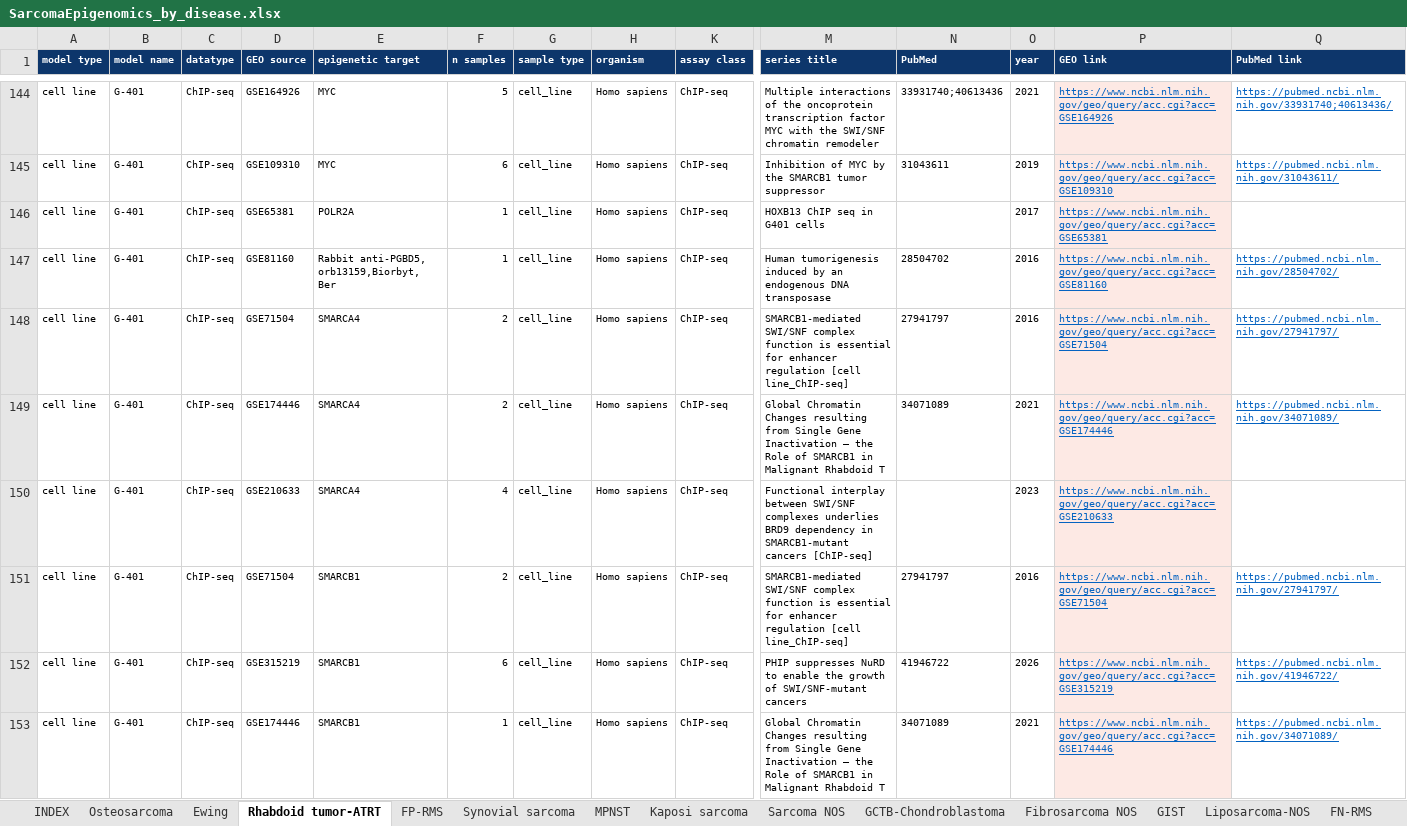
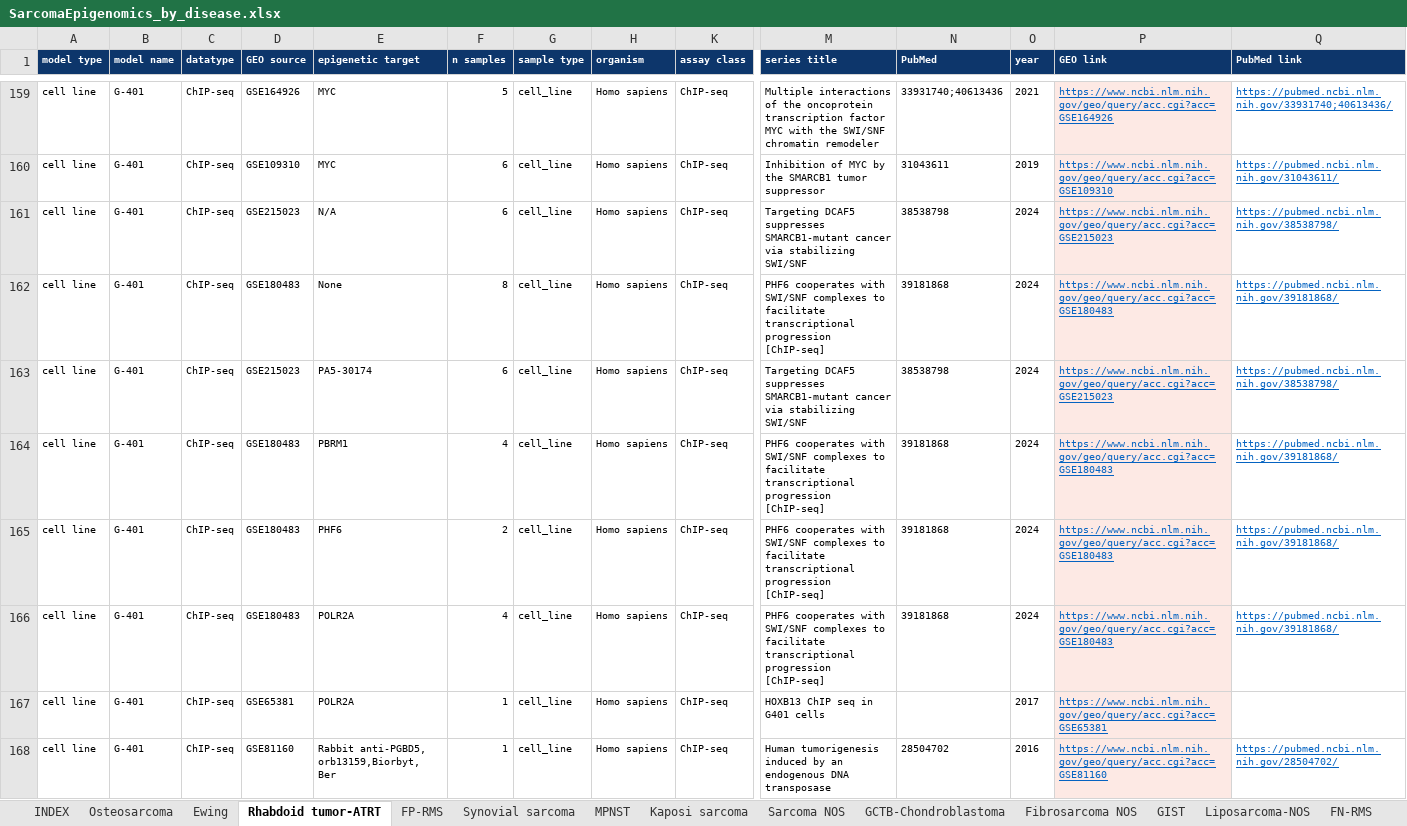
Before and after one commit to GryderArt/sarcoma-epigenomic-atlas, an Excel workbook: workbooks/SarcomaEpigenomics_by_disease.xlsx, sheet Rhabdoid tumor-ATRT, drawn as a sheet; only a part is shown, gaps mark what is left out; the shorter side is filled out with more unchanged rows; values as stored, in another font and other column widths than the file's, no borders; rows hold the shown columns only; the diff covers the shown part only; the diff names each change by its address in the sheet, - before the commit and + after, or states it on an @@ line.

Commit message:
Trust the depositor's library_strategy over the series' word for the assay
Checking whether two Cancer Discovery CDK8 papers had reached the atlas turned
up that both had, and both were under-counted, by two routes that are general.

GEO carries a library_strategy on every sample, set by the depositor. The
classifier took it as authoritative for CUT&RUN, CUT&Tag, ATAC-seq and Hi-C,
and otherwise only when no assay word had been found anywhere. In GSE302426 the
titles name the mark but no assay ("A673_EWSFLI-AID_NChIP-H3K27ac_DMSO_rep1"),
so the search fell through to the series summary, which describes that paper's
pooled CRISPR screen, and 22 H3K27ac ChIP-seq samples were filed as
CRISPR-screen. The same shape appears wherever a series runs more than one
assay: PRO-seq, single-cell RNA-seq and proteomics each stamped themselves on
the ChIP-seq sitting beside them.

Second route, narrower: GEO permits library_strategy OTHER for CUT&RUN, so the
title has to carry the assay, and depositors abbreviate. The pattern knew "CnR"
but not "C&R", which is how GSE303028 deposited 50 CUT&RUN samples that read as
other/unknown.

Correction #23. A stated library_strategy naming an epigenomic assay now
outranks an assay word that appears only in the series context and is not
itself an epigenomic assay -- deliberately narrow, because a HiChIP deposit
also declares ChIP-Seq and that reading has to survive. "C&R" and "C&T" join
the CUT&RUN and CUT&Tag patterns. Stage 44 applies both to the shipped table
and logs every change in T37.

  23a  strategy beats a non-epigenomic context word    776 samples
  23b  CUT&RUN or CUT&Tag named in the sample's title   89

865 recovered, every one with a depositor-set strategy of ChIP-Seq, MBD-Seq or
OTHER. Targets are re-derived on each, because a record that was not a
ChIP-family assay never had one read: H3K27ac 179, EZH2/PRC2 72, POLR2A 54,
PAX3-FOXO1 38, and 53 correctly identified as input or IgG controls.

Both CDK8 papers are now counted in full: Ewing (McGinnis, GSE302424/5/6) 6
ATAC + 12 CUT&RUN + 22 ChIP-seq; alveolar rhabdomyosarcoma (Zhang, GSE303028
and GSE303149) 50 CUT&RUN + 8 ChIP-seq + 6 ATAC.

Epigenomic samples counted for an entity: 15,961 -> 16,807.

```diff
--- a/workbooks/SarcomaEpigenomics_by_disease.xlsx (sheet Rhabdoid tumor-ATRT)
+++ b/workbooks/SarcomaEpigenomics_by_disease.xlsx (sheet Rhabdoid tumor-ATRT)
+row 161: cell line | G-401 | ChIP-seq | GSE215023 | N/A | 6 | cell_line | Homo sapiens | ChIP-seq | Targeting DCAF5 suppresses SMARCB1-mutant cancer via stabilizing SWI/SNF | 38538798 | 2024 | https://www.ncbi.nlm.nih.gov/geo/query/acc.cgi?acc=GSE215023 | https://pubmed.ncbi.nlm.nih.gov/38538798/
+row 162: cell line | G-401 | ChIP-seq | GSE180483 | None | 8 | cell_line | Homo sapiens | ChIP-seq | PHF6 cooperates with SWI/SNF complexes to facilitate transcriptional progression [ChIP-seq] | 39181868 | 2024 | https://www.ncbi.nlm.nih.gov/geo/query/acc.cgi?acc=GSE180483 | https://pubmed.ncbi.nlm.nih.gov/39181868/
+row 163: cell line | G-401 | ChIP-seq | GSE215023 | PA5-30174 | 6 | cell_line | Homo sapiens | ChIP-seq | Targeting DCAF5 suppresses SMARCB1-mutant cancer via stabilizing SWI/SNF | 38538798 | 2024 | https://www.ncbi.nlm.nih.gov/geo/query/acc.cgi?acc=GSE215023 | https://pubmed.ncbi.nlm.nih.gov/38538798/
+row 164: cell line | G-401 | ChIP-seq | GSE180483 | PBRM1 | 4 | cell_line | Homo sapiens | ChIP-seq | PHF6 cooperates with SWI/SNF complexes to facilitate transcriptional progression [ChIP-seq] | 39181868 | 2024 | https://www.ncbi.nlm.nih.gov/geo/query/acc.cgi?acc=GSE180483 | https://pubmed.ncbi.nlm.nih.gov/39181868/
+row 165: cell line | G-401 | ChIP-seq | GSE180483 | PHF6 | 2 | cell_line | Homo sapiens | ChIP-seq | PHF6 cooperates with SWI/SNF complexes to facilitate transcriptional progression [ChIP-seq] | 39181868 | 2024 | https://www.ncbi.nlm.nih.gov/geo/query/acc.cgi?acc=GSE180483 | https://pubmed.ncbi.nlm.nih.gov/39181868/
+row 166: cell line | G-401 | ChIP-seq | GSE180483 | POLR2A | 4 | cell_line | Homo sapiens | ChIP-seq | PHF6 cooperates with SWI/SNF complexes to facilitate transcriptional progression [ChIP-seq] | 39181868 | 2024 | https://www.ncbi.nlm.nih.gov/geo/query/acc.cgi?acc=GSE180483 | https://pubmed.ncbi.nlm.nih.gov/39181868/
```
Also changed, not shown: 32 added rows elsewhere in this sheet, sheet Osteosarcoma, sheet FP-RMS, sheet Kaposi sarcoma, sheet Ewing, sheet INDEX, sheet Sarcoma NOS, 3 more sheets, other sheet tabs, hidden cells, workbooks/SupplementaryTable1_entities.xlsx, 34 other files.
